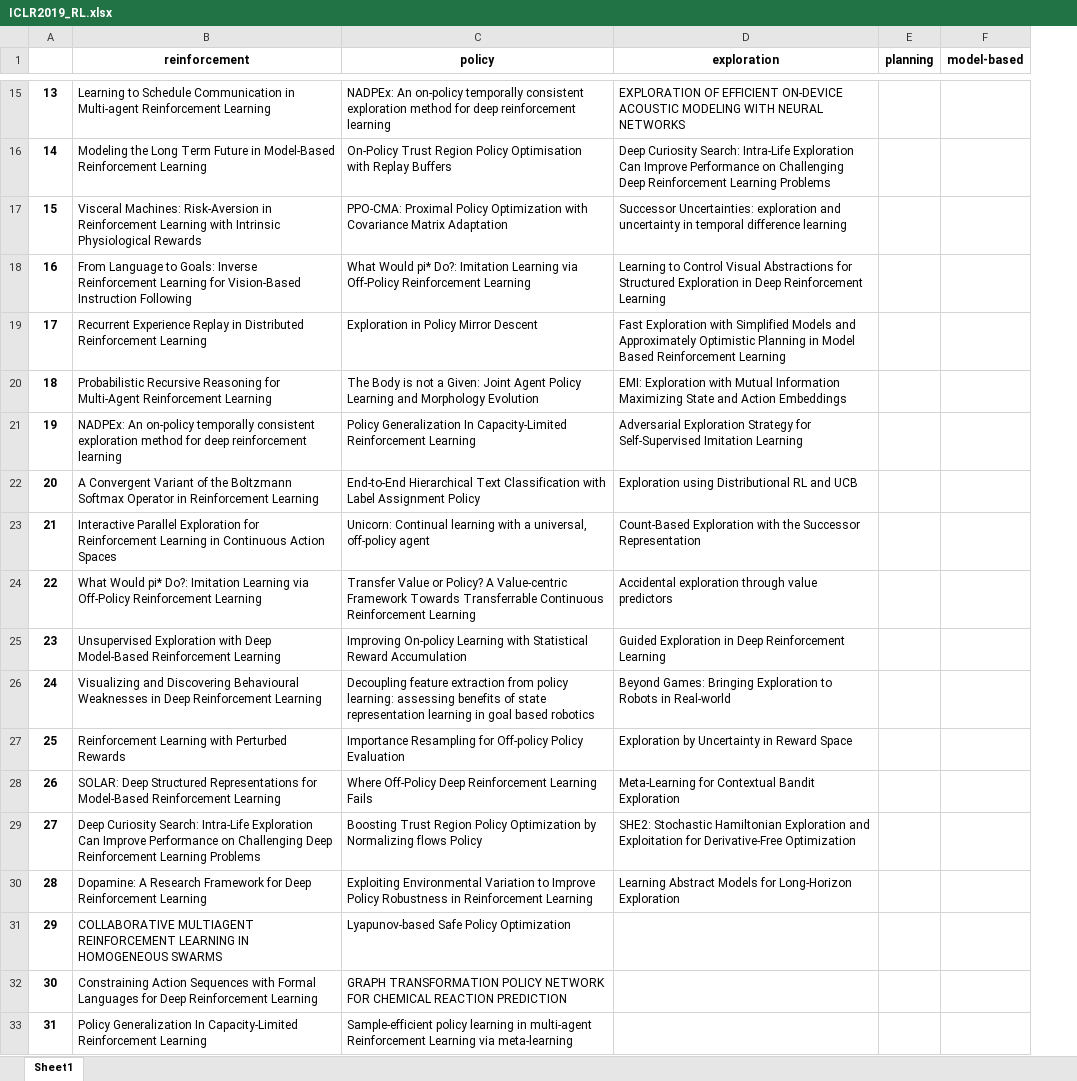
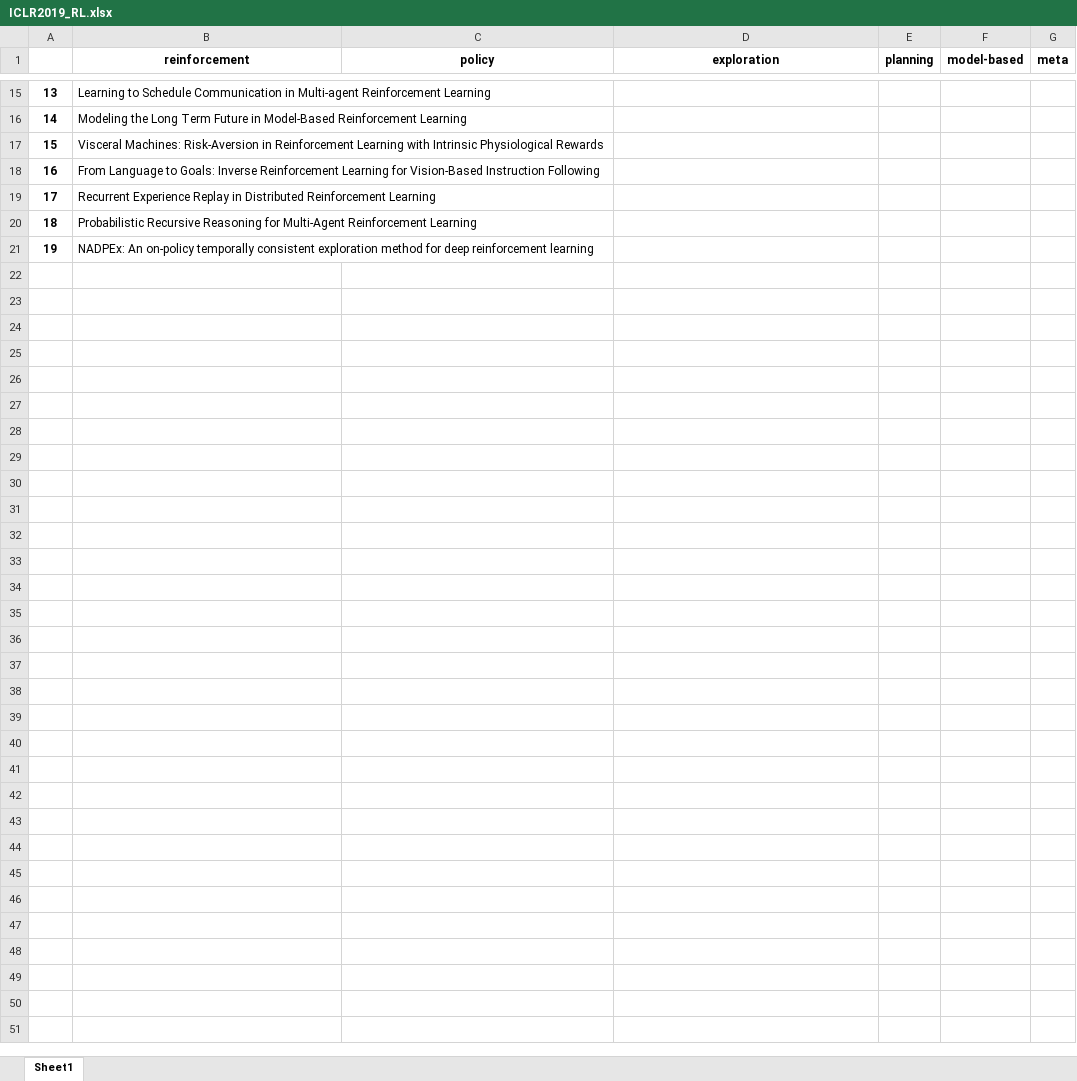
Before and after one commit to Raychiu123/Web-Crawler-for-Machine-Learning-Conference, an Excel workbook: ICLR2019_RL.xlsx, sheet Sheet1, drawn as a sheet; only a part is shown, gaps mark what is left out; values as stored, in another font and other column widths than the file's, no borders; removed rows and columns are numbered as before the commit, all else as after; the diff covers the shown part only; the diff names each change by its address in the sheet, - before the commit and + after, or states it on an @@ line.

```diff
--- a/ICLR2019_RL.xlsx (sheet Sheet1)
+++ b/ICLR2019_RL.xlsx (sheet Sheet1)
+column G (meta), empty
-C15 (policy): NADPEx: An on-policy temporally consistent exploration method for deep reinforcement learning
+C15 (policy): (empty)
-D15 (exploration): EXPLORATION OF EFFICIENT ON-DEVICE ACOUSTIC MODELING WITH NEURAL NETWORKS
+D15 (exploration): (empty)
-C16 (policy): On-Policy Trust Region Policy Optimisation with Replay Buffers
+C16 (policy): (empty)
-D16 (exploration): Deep Curiosity Search: Intra-Life Exploration Can Improve Performance on Challenging Deep Reinforcement Learning Problems
+D16 (exploration): (empty)
-C17 (policy): PPO-CMA: Proximal Policy Optimization with Covariance Matrix Adaptation
+C17 (policy): (empty)
-D17 (exploration): Successor Uncertainties: exploration and uncertainty in temporal difference learning
+D17 (exploration): (empty)
-C18 (policy): What Would pi* Do?: Imitation Learning via Off-Policy Reinforcement Learning
+C18 (policy): (empty)
-D18 (exploration): Learning to Control Visual Abstractions for Structured Exploration in Deep Reinforcement Learning
+D18 (exploration): (empty)
-C19 (policy): Exploration in Policy Mirror Descent
+C19 (policy): (empty)
-D19 (exploration): Fast Exploration with Simplified Models and Approximately Optimistic Planning in Model Based Reinforcement Learning
+D19 (exploration): (empty)
-C20 (policy): The Body is not a Given: Joint Agent Policy Learning and Morphology Evolution
+C20 (policy): (empty)
-D20 (exploration): EMI: Exploration with Mutual Information Maximizing State and Action Embeddings
+D20 (exploration): (empty)
-C21 (policy): Policy Generalization In Capacity-Limited Reinforcement Learning
+C21 (policy): (empty)
-D21 (exploration): Adversarial Exploration Strategy for Self-Supervised Imitation Learning
+D21 (exploration): (empty)
-row 22: 20 | A Convergent Variant of the Boltzmann Softmax Operator in Reinforcement Learning | End-to-End Hierarchical Text Classification with Label Assignment Policy | Exploration using Distributional RL and UCB
-row 23: 21 | Interactive Parallel Exploration for Reinforcement Learning in Continuous Action Spaces | Unicorn: Continual learning with a universal, off-policy agent | Count-Based Exploration with the Successor Representation
-row 24: 22 | What Would pi* Do?: Imitation Learning via Off-Policy Reinforcement Learning | Transfer Value or Policy? A Value-centric Framework Towards Transferrable Continuous Reinforcement Learning | Accidental exploration through value predictors
-row 25: 23 | Unsupervised Exploration with Deep Model-Based Reinforcement Learning | Improving On-policy Learning with Statistical Reward Accumulation | Guided Exploration in Deep Reinforcement Learning
-row 26: 24 | Visualizing and Discovering Behavioural Weaknesses in Deep Reinforcement Learning | Decoupling feature extraction from policy learning: assessing benefits of state representation learning in goal based robotics | Beyond Games: Bringing Exploration to Robots in Real-world
-row 27: 25 | Reinforcement Learning with Perturbed Rewards | Importance Resampling for Off-policy Policy Evaluation | Exploration by Uncertainty in Reward Space
-row 28: 26 | SOLAR: Deep Structured Representations for Model-Based Reinforcement Learning | Where Off-Policy Deep Reinforcement Learning Fails | Meta-Learning for Contextual Bandit Exploration
-row 29: 27 | Deep Curiosity Search: Intra-Life Exploration Can Improve Performance on Challenging Deep Reinforcement Learning Problems | Boosting Trust Region Policy Optimization by Normalizing flows Policy | SHE2: Stochastic Hamiltonian Exploration and Exploitation for Derivative-Free Optimization
-row 30: 28 | Dopamine: A Research Framework for Deep Reinforcement Learning | Exploiting Environmental Variation to Improve Policy Robustness in Reinforcement Learning | Learning Abstract Models for Long-Horizon Exploration
-row 31: 29 | COLLABORATIVE MULTIAGENT REINFORCEMENT LEARNING IN HOMOGENEOUS SWARMS | Lyapunov-based Safe Policy Optimization
-row 32: 30 | Constraining Action Sequences with Formal Languages for Deep Reinforcement Learning | GRAPH TRANSFORMATION POLICY NETWORK FOR CHEMICAL REACTION PREDICTION
-row 33: 31 | Policy Generalization In Capacity-Limited Reinforcement Learning | Sample-efficient policy learning in multi-agent Reinforcement Learning via meta-learning
```
Also changed, not shown: 48 removed rows and 30 edited cells elsewhere in this sheet, 2 other files.
